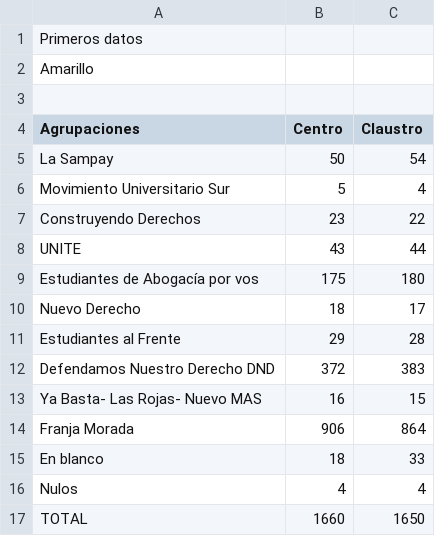
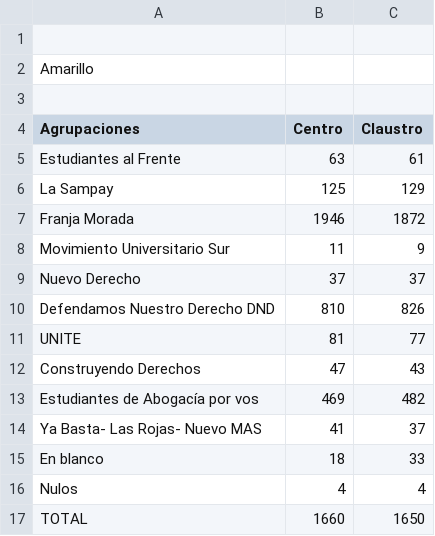
Before and after one commit to prensaunlp/eleccionesCSV, a CSV file: juridicas.csv, drawn as a sheet.

Commit message:
Update juridicas.csv

```diff
--- a/juridicas.csv
+++ b/juridicas.csv
@@ -1,2 +1,2 @@
-Primeros datos
+
 Amarillo,,
@@ -4,12 +4,12 @@ Amarillo,,
 Agrupaciones,Centro,Claustro
-La Sampay,50,54
-Movimiento Universitario Sur,5,4
-Construyendo Derechos,23,22
-UNITE,43,44
-Estudiantes de Abogacía por vos,175,180,
-Nuevo Derecho,18,17
-Estudiantes al Frente,29,28
-Defendamos Nuestro Derecho DND,372,383
-Ya Basta- Las Rojas- Nuevo MAS,16,15
-Franja Morada,906,864
+Estudiantes al Frente,63,61
+La Sampay,125,129
+Franja Morada,1946,1872
+Movimiento Universitario Sur,11,9
+Nuevo Derecho,37,37
+Defendamos Nuestro Derecho DND,810,826
+UNITE,81,77
+Construyendo Derechos,47,43
+Estudiantes de Abogacía por vos,469,482,
+Ya Basta- Las Rojas- Nuevo MAS,41,37
 En blanco,18,33
```
